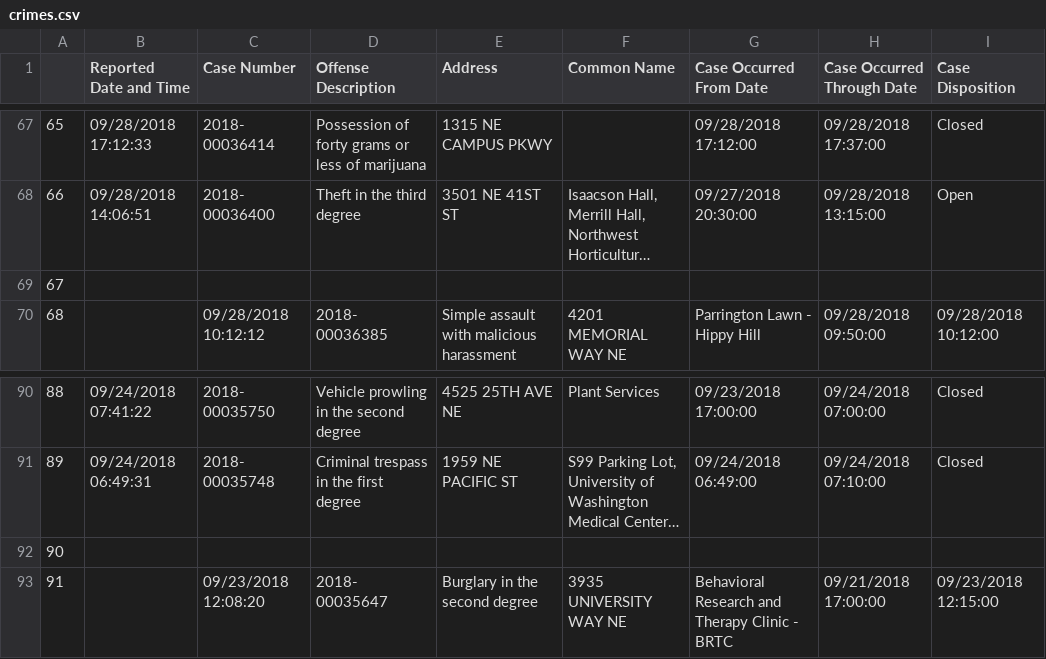
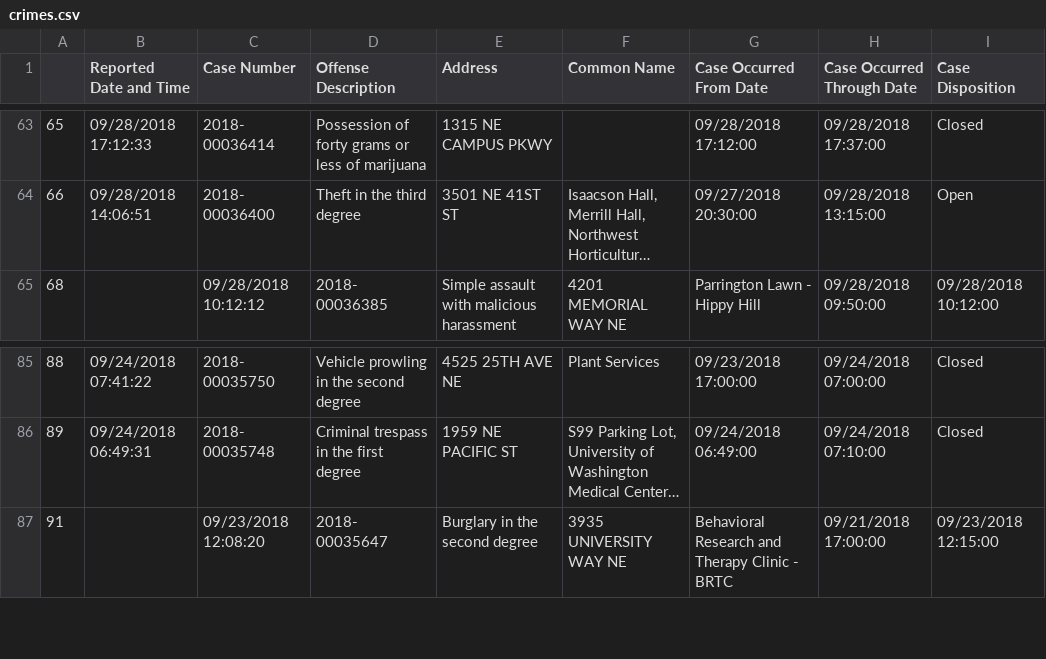
Before and after one commit to andreybutenko/baddawgs, a CSV file: crimes.csv, drawn as a sheet; only a part is shown, gaps mark what is left out; long unchanged cells end in …; the diff covers the shown part only; the diff names each change by its address in the sheet, - before the commit and + after, or states it on an @@ line.

```diff
--- a/crimes.csv
+++ b/crimes.csv
-row 69: 67
-row 92: 90
```
Also changed, not shown: 8 removed rows elsewhere in this file, 2 other files.
